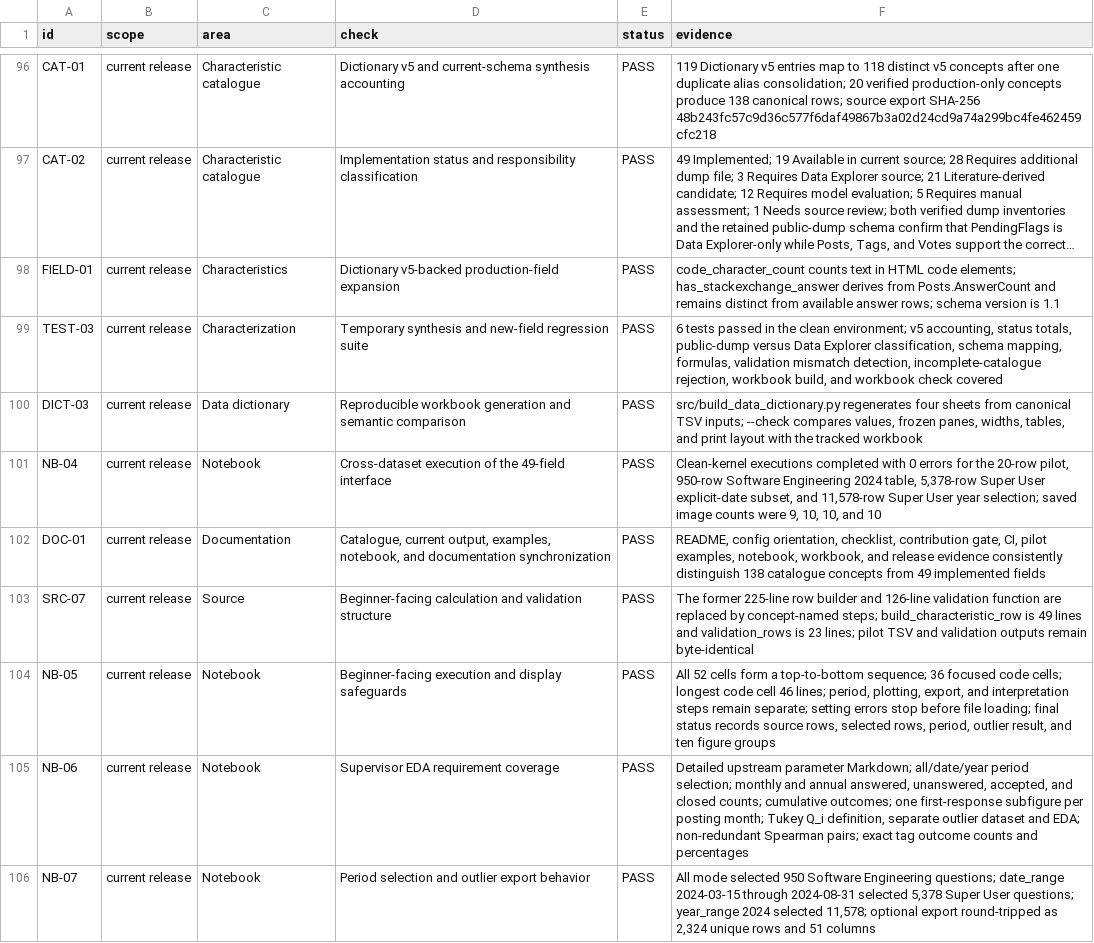
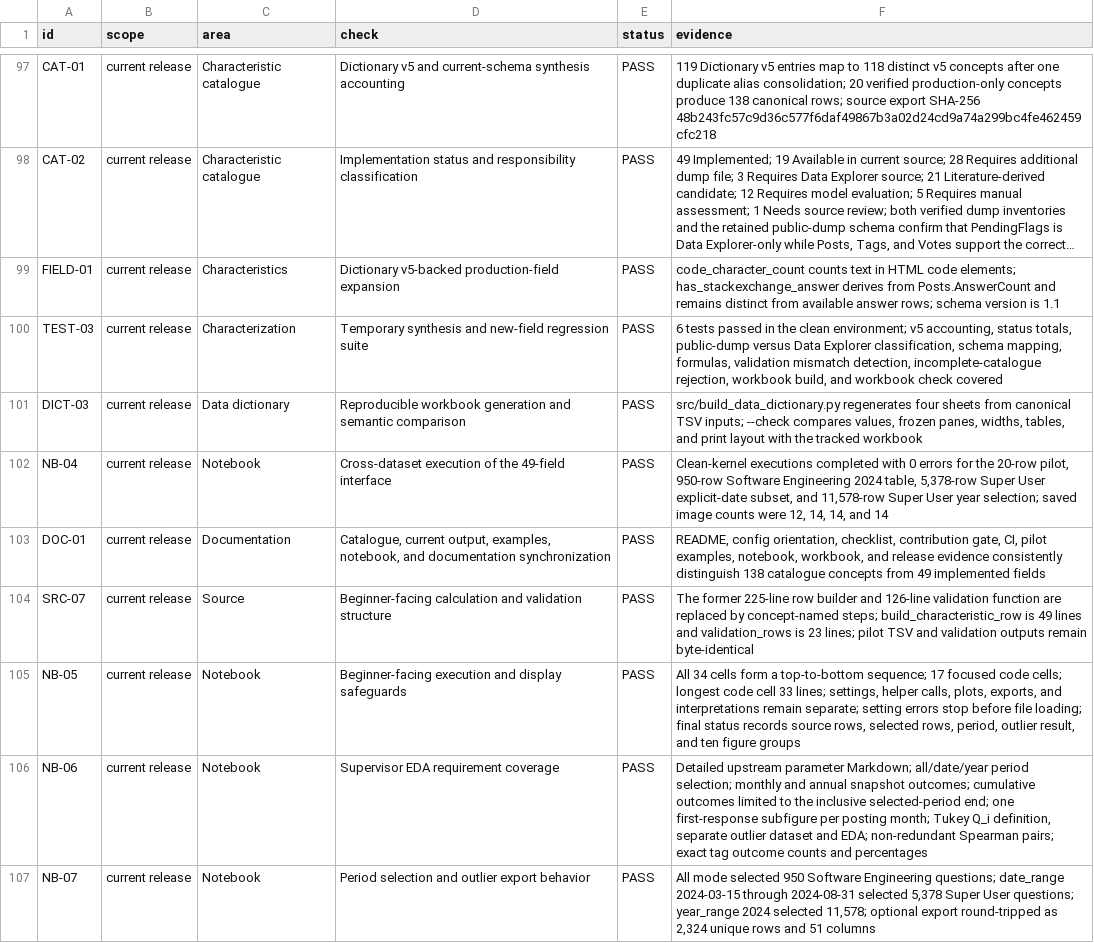
Before and after one commit to thearmankarapetyan/stackexchange-difficulty, a TSV file: docs/reference/release-verification.tsv, drawn as a sheet; only a part is shown, gaps mark what is left out; long unchanged cells end in …; the diff covers the shown part only.

```diff
--- a/docs/reference/release-verification.tsv
+++ b/docs/reference/release-verification.tsv
@@ -100,7 +101,7 @@ TEST-03	current release	Characterization	Temporary synthesis and new-field regre
 DICT-03	current release	Data dictionary	Reproducible workbook generation and semantic comparison	PASS	src/build_data_dictionary.py regenerates four sheets from canonical TSV inputs; --check compares values, frozen panes, widths, tables, and print layout with the tracked workbook
-NB-04	current release	Notebook	Cross-dataset execution of the 49-field interface	PASS	Clean-kernel executions completed with 0 errors for the 20-row pilot, 950-row Software Engineering 2024 table, 5,378-row Super User explicit-date subset, and 11,578-row Super User year selection; saved image counts were 9, 10, 10, and 10
+NB-04	current release	Notebook	Cross-dataset execution of the 49-field interface	PASS	Clean-kernel executions completed with 0 errors for the 20-row pilot, 950-row Software Engineering 2024 table, 5,378-row Super User explicit-date subset, and 11,578-row Super User year selection; saved image counts were 12, 14, 14, and 14
 DOC-01	current release	Documentation	Catalogue, current output, examples, notebook, and documentation synchronization	PASS	README, config orientation, checklist, contribution gate, CI, pilot examples, notebook, workbook, and release evidence consistently distinguish 138 catalogue concepts from 49 implemented fields
 SRC-07	current release	Source	Beginner-facing calculation and validation structure	PASS	The former 225-line row builder and 126-line validation function are replaced by concept-named steps; build_characteristic_row is 49 lines and validation_rows is 23 lines; pilot TSV and validation outputs remain byte-identical
-NB-05	current release	Notebook	Beginner-facing execution and display safeguards	PASS	All 52 cells form a top-to-bottom sequence; 36 focused code cells; longest code cell 46 lines; period, plotting, export, and interpretation steps remain separate; setting errors stop before file loading; final status records source rows, selected rows, period, outlier result, and ten figure groups
-NB-06	current release	Notebook	Supervisor EDA requirement coverage	PASS	Detailed upstream parameter Markdown; all/date/year period selection; monthly and annual answered, unanswered, accepted, and closed counts; cumulative outcomes; one first-response subfigure per posting month; Tukey Q_i definition, separate outlier dataset and EDA; non-redundant Spearman pairs; exact tag outcome counts and percentages
+NB-05	current release	Notebook	Beginner-facing execution and display safeguards	PASS	All 34 cells form a top-to-bottom sequence; 17 focused code cells; longest code cell 33 lines; settings, helper calls, plots, exports, and interpretations remain separate; setting errors stop before file loading; final status records source rows, selected rows, period, outlier result, and ten figure groups
+NB-06	current release	Notebook	Supervisor EDA requirement coverage	PASS	Detailed upstream parameter Markdown; all/date/year period selection; monthly and annual snapshot outcomes; cumulative outcomes limited to the inclusive selected-period end; one first-response subfigure per posting month; Tukey Q_i definition, separate outlier dataset and EDA; non-redundant Spearman pairs; exact tag outcome counts and percentages
 NB-07	current release	Notebook	Period selection and outlier export behavior	PASS	All mode selected 950 Software Engineering questions; date_range 2024-03-15 through 2024-08-31 selected 5,378 Super User questions; year_range 2024 selected 11,578; optional export round-tripped as 2,324 unique rows and 51 columns
```
Also changed, not shown: 3 added rows and 19 edited cells elsewhere in this file, 7 other files.
